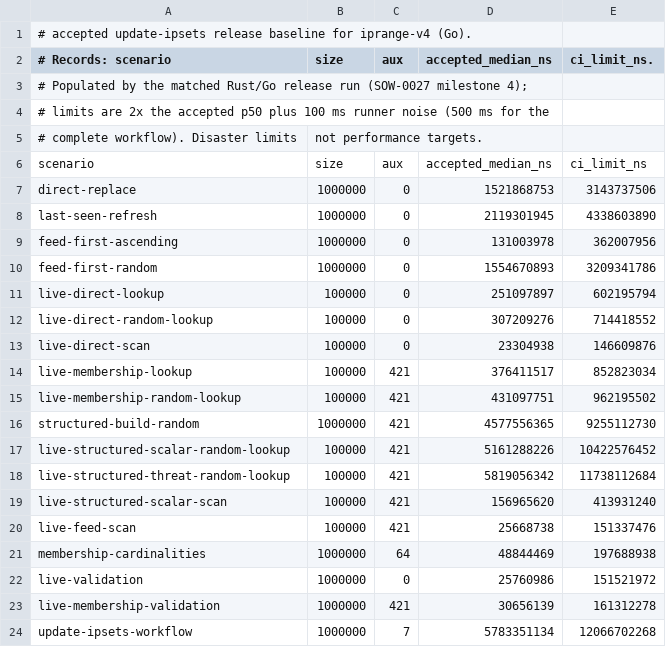
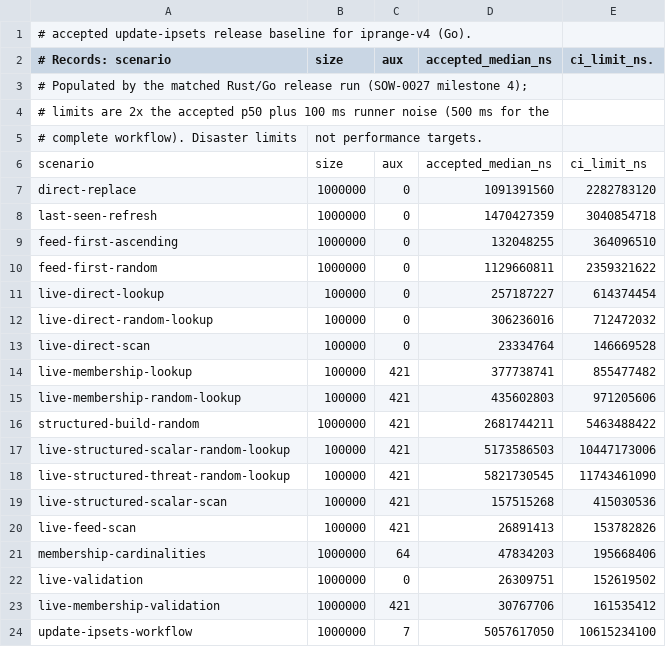
Before and after one commit to firehol/iprange, a CSV file: v4/go/cmd/iprange-v4-bench/accepted-baseline.csv, drawn as a sheet.

```diff
--- a/v4/go/cmd/iprange-v4-bench/accepted-baseline.csv
+++ b/v4/go/cmd/iprange-v4-bench/accepted-baseline.csv
@@ -6,19 +6,19 @@
 scenario,size,aux,accepted_median_ns,ci_limit_ns
-direct-replace,1000000,0,1521868753,3143737506
-last-seen-refresh,1000000,0,2119301945,4338603890
-feed-first-ascending,1000000,0,131003978,362007956
-feed-first-random,1000000,0,1554670893,3209341786
-live-direct-lookup,100000,0,251097897,602195794
-live-direct-random-lookup,100000,0,307209276,714418552
-live-direct-scan,100000,0,23304938,146609876
-live-membership-lookup,100000,421,376411517,852823034
-live-membership-random-lookup,100000,421,431097751,962195502
-structured-build-random,1000000,421,4577556365,9255112730
-live-structured-scalar-random-lookup,100000,421,5161288226,10422576452
-live-structured-threat-random-lookup,100000,421,5819056342,11738112684
-live-structured-scalar-scan,100000,421,156965620,413931240
-live-feed-scan,100000,421,25668738,151337476
-membership-cardinalities,1000000,64,48844469,197688938
-live-validation,1000000,0,25760986,151521972
-live-membership-validation,1000000,421,30656139,161312278
-update-ipsets-workflow,1000000,7,5783351134,12066702268
+direct-replace,1000000,0,1091391560,2282783120
+last-seen-refresh,1000000,0,1470427359,3040854718
+feed-first-ascending,1000000,0,132048255,364096510
+feed-first-random,1000000,0,1129660811,2359321622
+live-direct-lookup,100000,0,257187227,614374454
+live-direct-random-lookup,100000,0,306236016,712472032
+live-direct-scan,100000,0,23334764,146669528
+live-membership-lookup,100000,421,377738741,855477482
+live-membership-random-lookup,100000,421,435602803,971205606
+structured-build-random,1000000,421,2681744211,5463488422
+live-structured-scalar-random-lookup,100000,421,5173586503,10447173006
+live-structured-threat-random-lookup,100000,421,5821730545,11743461090
+live-structured-scalar-scan,100000,421,157515268,415030536
+live-feed-scan,100000,421,26891413,153782826
+membership-cardinalities,1000000,64,47834203,195668406
+live-validation,1000000,0,26309751,152619502
+live-membership-validation,1000000,421,30767706,161535412
+update-ipsets-workflow,1000000,7,5057617050,10615234100
```
Also changed, not shown: v4/go/cmd/iprange-v4-bench/evidence/smoke-go-final.csv, 7 other files.
